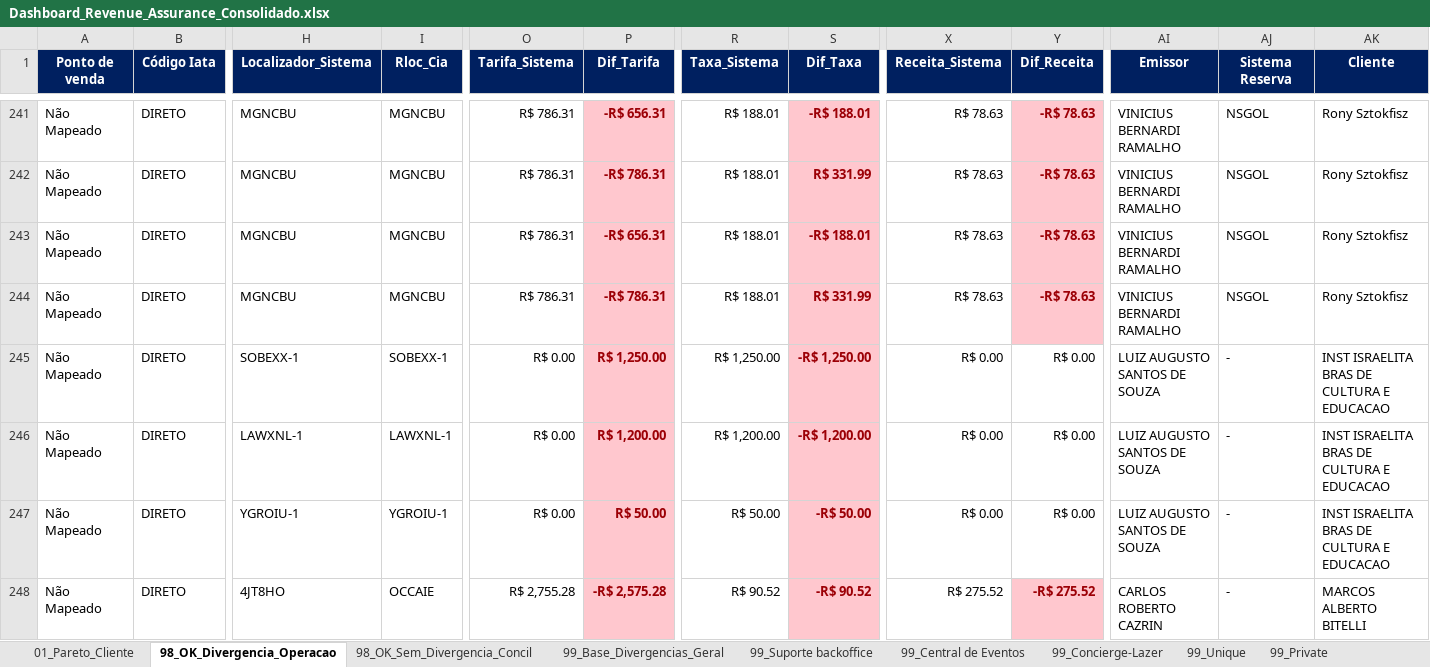
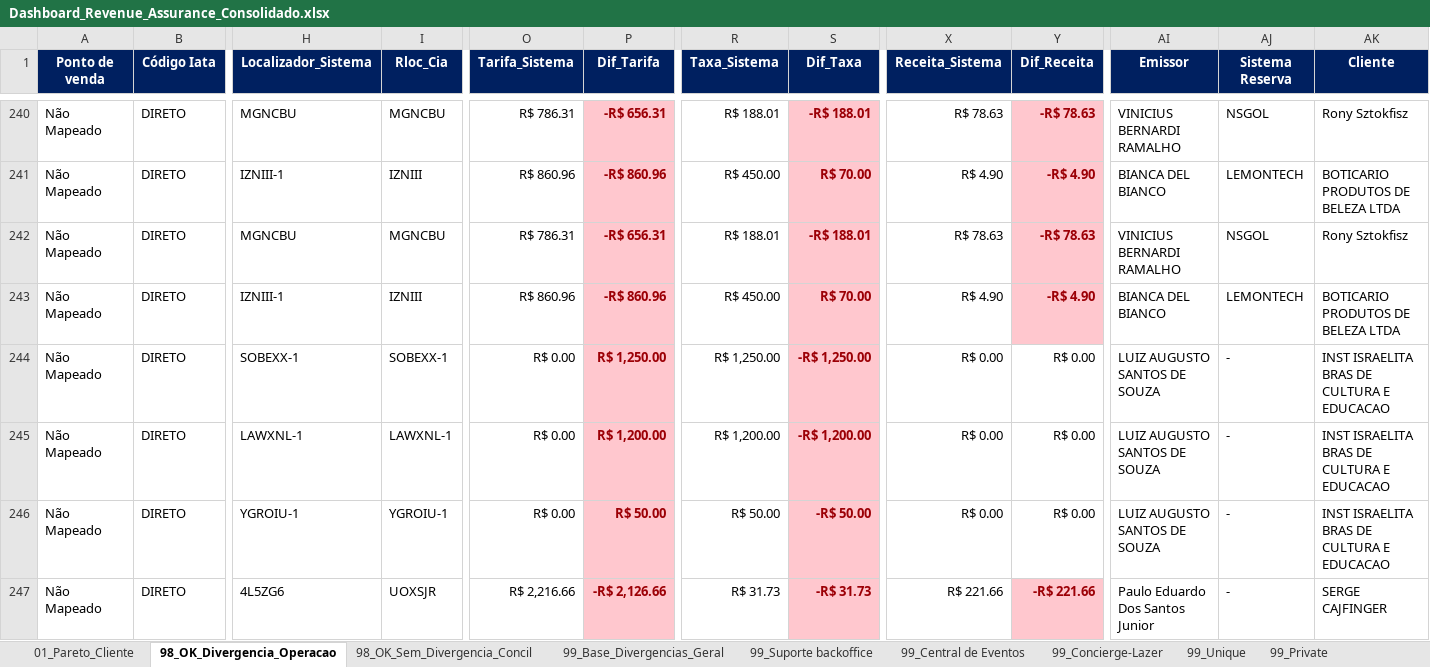
Before and after one commit to Mribeiro2025/revenue-assurance-app, an Excel workbook: Dashboard_Revenue_Assurance_Consolidado.xlsx, sheet 98_OK_Divergencia_Operacao, drawn as a sheet; only a part is shown, gaps mark what is left out; the shorter side is filled out with more unchanged rows; values as stored, in another font and other column widths than the file's, no borders; removed rows and columns are numbered as before the commit, all else as after; rows hold the shown columns only; the diff covers the shown part only; the diff names each change by its address in the sheet, - before the commit and + after, or states it on an @@ line.

```diff
--- a/Dashboard_Revenue_Assurance_Consolidado.xlsx (sheet 98_OK_Divergencia_Operacao)
+++ b/Dashboard_Revenue_Assurance_Consolidado.xlsx (sheet 98_OK_Divergencia_Operacao)
-H241 (Localizador_Sistema): MGNCBU
+H241 (Localizador_Sistema): IZNIII-1
-I241 (Rloc_Cia): MGNCBU
+I241 (Rloc_Cia): IZNIII
-O241 (Tarifa_Sistema): R$ 786.31
+O241 (Tarifa_Sistema): R$ 860.96
-P241 (Dif_Tarifa): -R$ 786.31
+P241 (Dif_Tarifa): -R$ 860.96
-R241 (Taxa_Sistema): R$ 188.01
+R241 (Taxa_Sistema): R$ 450.00
-S241 (Dif_Taxa): R$ 331.99
+S241 (Dif_Taxa): R$ 70.00
-X241 (Receita_Sistema): R$ 78.63
+X241 (Receita_Sistema): R$ 4.90
-Y241 (Dif_Receita): -R$ 78.63
+Y241 (Dif_Receita): -R$ 4.90
-AI241 (Emissor): VINICIUS BERNARDI RAMALHO
+AI241 (Emissor): BIANCA DEL BIANCO
-AJ241 (Sistema Reserva): NSGOL
+AJ241 (Sistema Reserva): LEMONTECH
-AK241 (Cliente): Rony Sztokfisz
+AK241 (Cliente): BOTICARIO PRODUTOS DE BELEZA LTDA
-H243 (Localizador_Sistema): MGNCBU
+H243 (Localizador_Sistema): IZNIII-1
-I243 (Rloc_Cia): MGNCBU
+I243 (Rloc_Cia): IZNIII
-O243 (Tarifa_Sistema): R$ 786.31
+O243 (Tarifa_Sistema): R$ 860.96
-P243 (Dif_Tarifa): -R$ 786.31
+P243 (Dif_Tarifa): -R$ 860.96
-R243 (Taxa_Sistema): R$ 188.01
+R243 (Taxa_Sistema): R$ 450.00
-S243 (Dif_Taxa): R$ 331.99
+S243 (Dif_Taxa): R$ 70.00
-X243 (Receita_Sistema): R$ 78.63
+X243 (Receita_Sistema): R$ 4.90
-Y243 (Dif_Receita): -R$ 78.63
+Y243 (Dif_Receita): -R$ 4.90
-AI243 (Emissor): VINICIUS BERNARDI RAMALHO
+AI243 (Emissor): BIANCA DEL BIANCO
-AJ243 (Sistema Reserva): NSGOL
+AJ243 (Sistema Reserva): LEMONTECH
-AK243 (Cliente): Rony Sztokfisz
+AK243 (Cliente): BOTICARIO PRODUTOS DE BELEZA LTDA
-row 248: Não Mapeado | DIRETO | 4JT8HO | OCCAIE | R$ 2,755.28 | -R$ 2,575.28 | R$ 90.52 | -R$ 90.52 | R$ 275.52 | -R$ 275.52 | CARLOS ROBERTO CAZRIN | - | MARCOS ALBERTO BITELLI
```
Also changed, not shown: 4 removed rows and 62 edited cells elsewhere in this sheet, sheet 98_OK_Sem_Divergencia_Concil, 4 other files.
